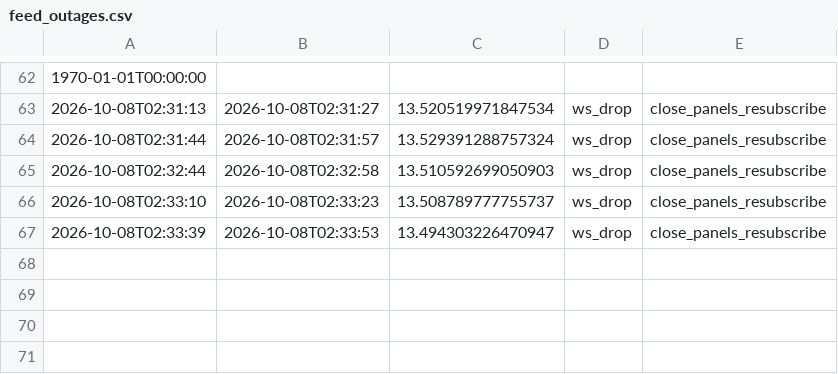
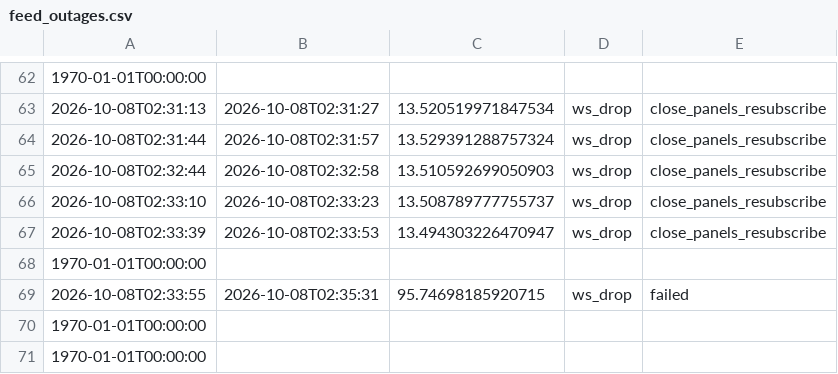
Before and after one commit to mr-akillraja/algo_main_tg, a CSV file: data/feed_outages.csv, drawn as a sheet; only a part is shown, gaps mark what is left out; the diff names each change by its address in the sheet, - before the commit and + after, or states it on an @@ line.

```diff
--- a/data/feed_outages.csv
+++ b/data/feed_outages.csv
+row 68: 1970-01-01T00:00:00
+row 69: 2026-10-08T02:33:55 | 2026-10-08T02:35:31 | 95.74698185920715 | ws_drop | failed
+row 70: 1970-01-01T00:00:00
+row 71: 1970-01-01T00:00:00
```
Also changed, not shown: 6 other files.
